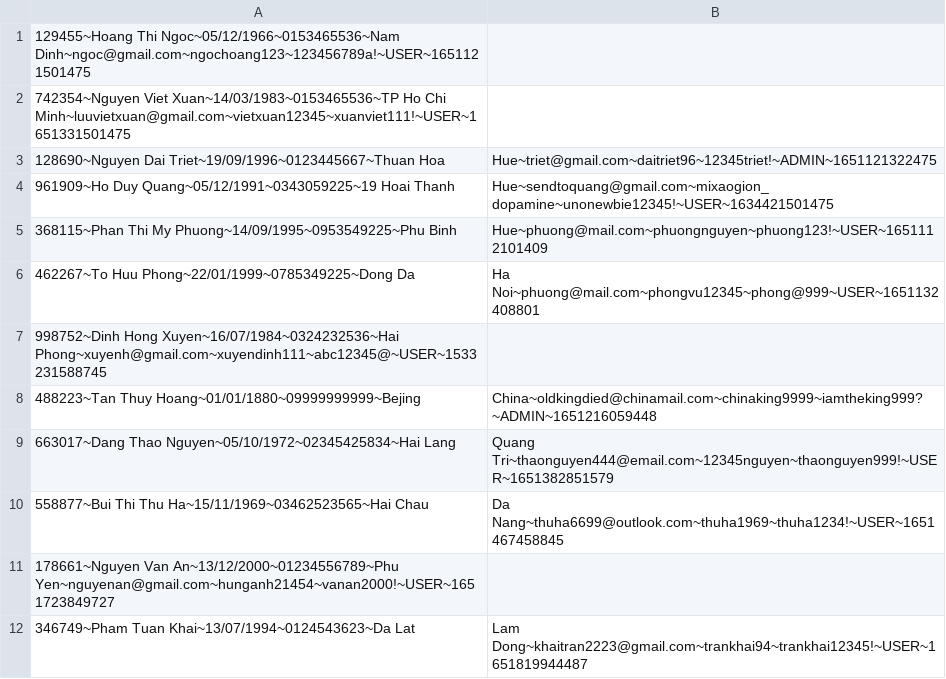
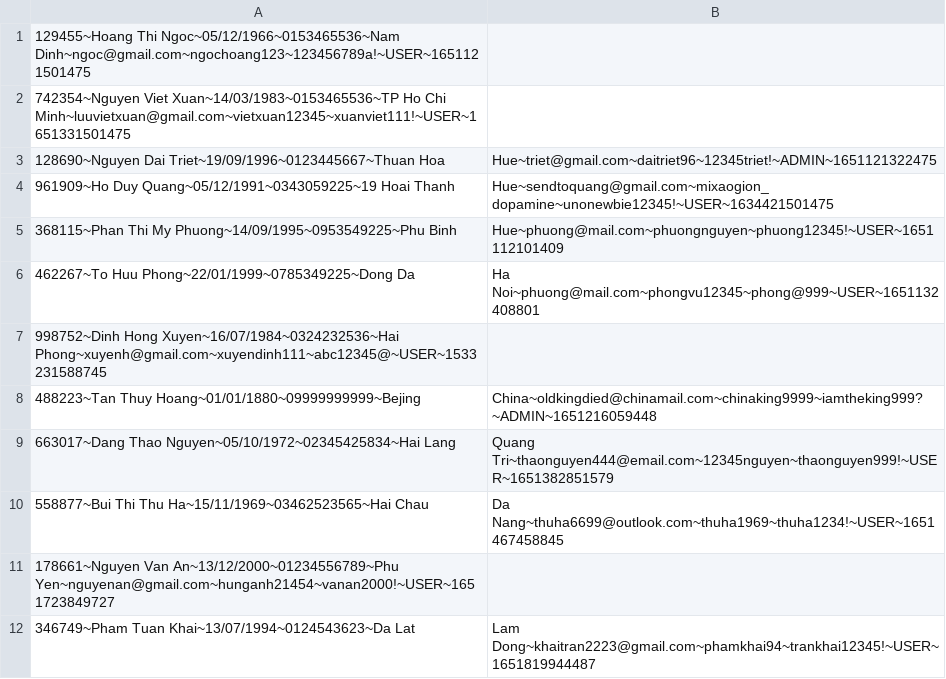
Before and after one commit to nguyendaitriet/PharmacyOnline, a CSV file: data/users.csv, drawn as a sheet.

```diff
--- a/data/users.csv
+++ b/data/users.csv
@@ -4,3 +4,3 @@
 961909~Ho Duy Quang~05/12/1991~0343059225~19 Hoai Thanh, Hue~sendtoquang@gmail.com~mixaogion_dopamine~unonewbie12345!~USER~1634421501475
-368115~Phan Thi My Phuong~14/09/1995~0953549225~Phu Binh, Hue~phuong@mail.com~phuongnguyen~phuong123!~USER~1651112101409
+368115~Phan Thi My Phuong~14/09/1995~0953549225~Phu Binh, Hue~phuong@mail.com~phuongnguyen~phuong12345!~USER~1651112101409
 462267~To Huu Phong~22/01/1999~0785349225~Dong Da, Ha Noi~phuong@mail.com~phongvu12345~phong@999~USER~1651132408801
@@ -11,2 +11,2 @@
 178661~Nguyen Van An~13/12/2000~01234556789~Phu Yen~nguyenan@gmail.com~hunganh21454~vanan2000!~USER~1651723849727
-346749~Pham Tuan Khai~13/07/1994~0124543623~Da Lat, Lam Dong~khaitran2223@gmail.com~trankhai94~trankhai12345!~USER~1651819944487
+346749~Pham Tuan Khai~13/07/1994~0124543623~Da Lat, Lam Dong~khaitran2223@gmail.com~phamkhai94~trankhai12345!~USER~1651819944487
```
Also changed, not shown: data/drugs.csv, data/orderItems.csv, 44 other files.
